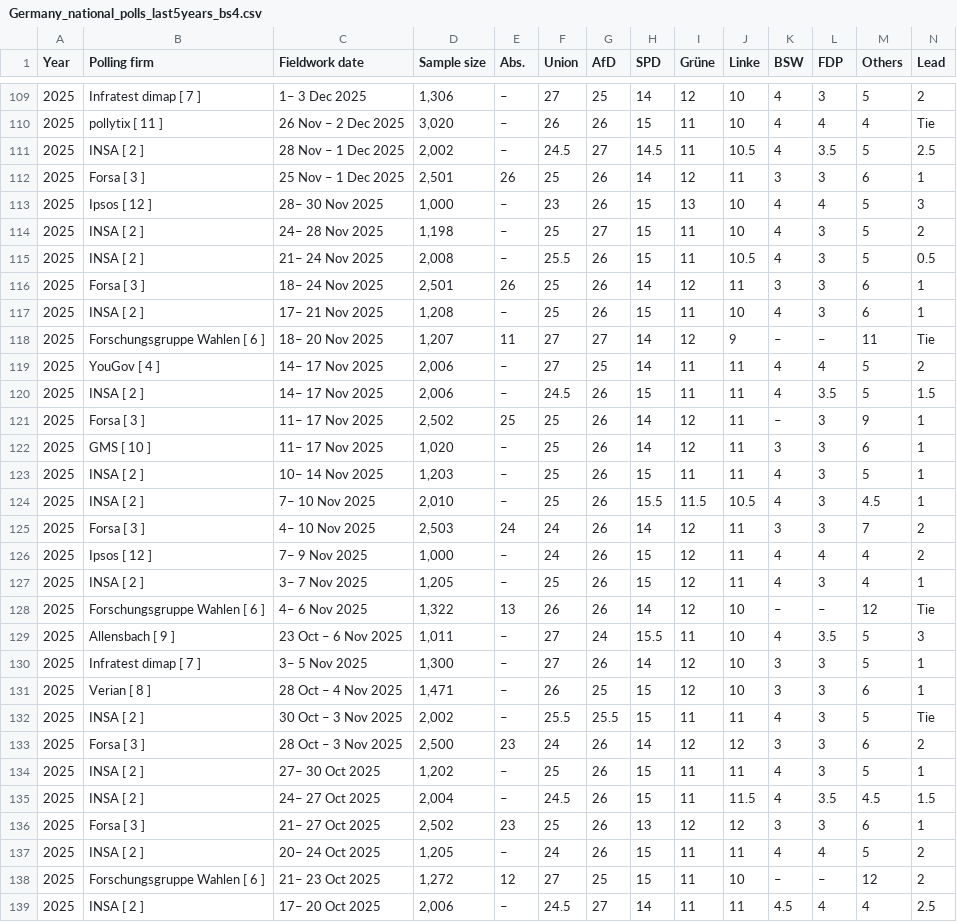
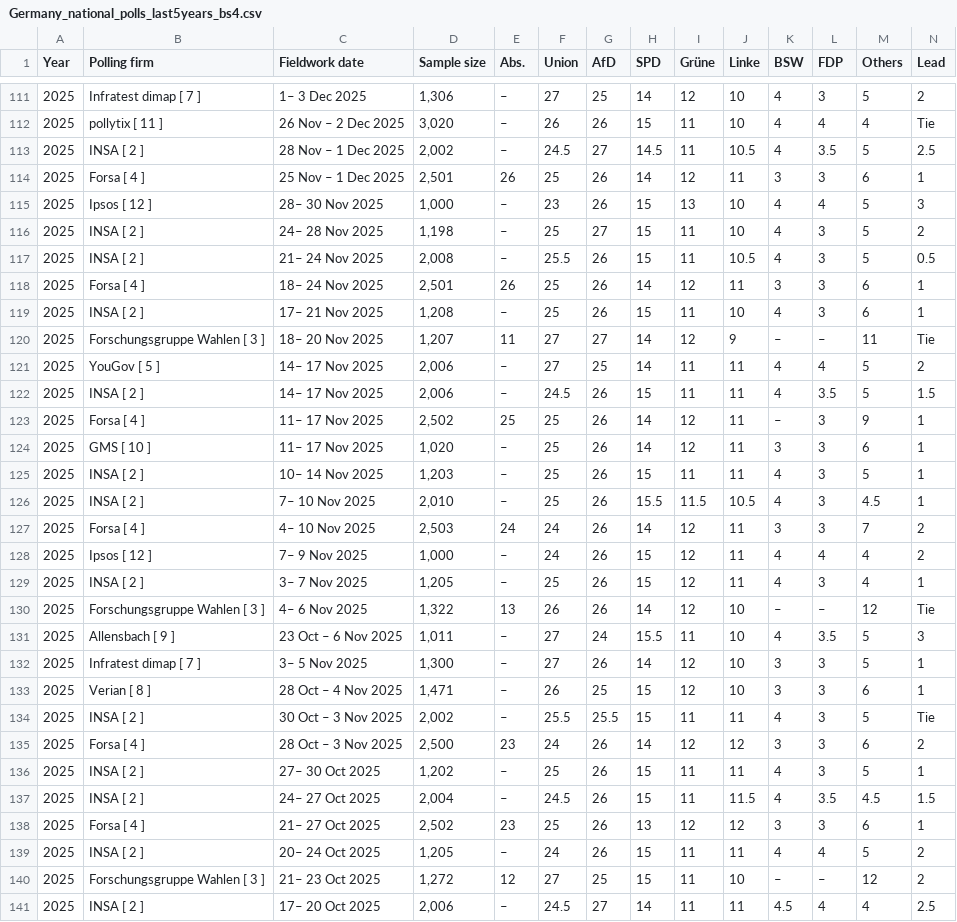
Before and after one commit to Andrevitali/PollsProject, a CSV file: Germany_national_polls_last5years_bs4.csv, drawn as a sheet; only a part is shown, gaps mark what is left out; the diff covers the shown part only.

```diff
--- a/Germany_national_polls_last5years_bs4.csv
+++ b/Germany_national_polls_last5years_bs4.csv
@@ -111,3 +113,3 @@ Year,Polling firm,Fieldwork date,Sample size,Abs.,Union,AfD,SPD,Grüne,Linke,BSW
 2025,INSA [ 2 ],28 Nov – 1 Dec 2025,"2,002",–,24.5,27,14.5,11,10.5,4,3.5,5,2.5
-2025,Forsa [ 3 ],25 Nov – 1 Dec 2025,"2,501",26,25,26,14,12,11,3,3,6,1
+2025,Forsa [ 4 ],25 Nov – 1 Dec 2025,"2,501",26,25,26,14,12,11,3,3,6,1
 2025,Ipsos [ 12 ],28– 30 Nov 2025,"1,000",–,23,26,15,13,10,4,4,5,3
@@ -115,8 +117,8 @@ Year,Polling firm,Fieldwork date,Sample size,Abs.,Union,AfD,SPD,Grüne,Linke,BSW
 2025,INSA [ 2 ],21– 24 Nov 2025,"2,008",–,25.5,26,15,11,10.5,4,3,5,0.5
-2025,Forsa [ 3 ],18– 24 Nov 2025,"2,501",26,25,26,14,12,11,3,3,6,1
+2025,Forsa [ 4 ],18– 24 Nov 2025,"2,501",26,25,26,14,12,11,3,3,6,1
 2025,INSA [ 2 ],17– 21 Nov 2025,"1,208",–,25,26,15,11,10,4,3,6,1
-2025,Forschungsgruppe Wahlen [ 6 ],18– 20 Nov 2025,"1,207",11,27,27,14,12,9,–,–,11,Tie
-2025,YouGov [ 4 ],14– 17 Nov 2025,"2,006",–,27,25,14,11,11,4,4,5,2
+2025,Forschungsgruppe Wahlen [ 3 ],18– 20 Nov 2025,"1,207",11,27,27,14,12,9,–,–,11,Tie
+2025,YouGov [ 5 ],14– 17 Nov 2025,"2,006",–,27,25,14,11,11,4,4,5,2
 2025,INSA [ 2 ],14– 17 Nov 2025,"2,006",–,24.5,26,15,11,11,4,3.5,5,1.5
-2025,Forsa [ 3 ],11– 17 Nov 2025,"2,502",25,25,26,14,12,11,–,3,9,1
+2025,Forsa [ 4 ],11– 17 Nov 2025,"2,502",25,25,26,14,12,11,–,3,9,1
 2025,GMS [ 10 ],11– 17 Nov 2025,"1,020",–,25,26,14,12,11,3,3,6,1
@@ -124,6 +126,6 @@ Year,Polling firm,Fieldwork date,Sample size,Abs.,Union,AfD,SPD,Grüne,Linke,BSW
 2025,INSA [ 2 ],7– 10 Nov 2025,"2,010",–,25,26,15.5,11.5,10.5,4,3,4.5,1
-2025,Forsa [ 3 ],4– 10 Nov 2025,"2,503",24,24,26,14,12,11,3,3,7,2
+2025,Forsa [ 4 ],4– 10 Nov 2025,"2,503",24,24,26,14,12,11,3,3,7,2
 2025,Ipsos [ 12 ],7– 9 Nov 2025,"1,000",–,24,26,15,12,11,4,4,4,2
 2025,INSA [ 2 ],3– 7 Nov 2025,"1,205",–,25,26,15,12,11,4,3,4,1
-2025,Forschungsgruppe Wahlen [ 6 ],4– 6 Nov 2025,"1,322",13,26,26,14,12,10,–,–,12,Tie
+2025,Forschungsgruppe Wahlen [ 3 ],4– 6 Nov 2025,"1,322",13,26,26,14,12,10,–,–,12,Tie
 2025,Allensbach [ 9 ],23 Oct – 6 Nov 2025,"1,011",–,27,24,15.5,11,10,4,3.5,5,3
@@ -132,8 +134,8 @@ Year,Polling firm,Fieldwork date,Sample size,Abs.,Union,AfD,SPD,Grüne,Linke,BSW
 2025,INSA [ 2 ],30 Oct – 3 Nov 2025,"2,002",–,25.5,25.5,15,11,11,4,3,5,Tie
-2025,Forsa [ 3 ],28 Oct – 3 Nov 2025,"2,500",23,24,26,14,12,12,3,3,6,2
+2025,Forsa [ 4 ],28 Oct – 3 Nov 2025,"2,500",23,24,26,14,12,12,3,3,6,2
 2025,INSA [ 2 ],27– 30 Oct 2025,"1,202",–,25,26,15,11,11,4,3,5,1
 2025,INSA [ 2 ],24– 27 Oct 2025,"2,004",–,24.5,26,15,11,11.5,4,3.5,4.5,1.5
-2025,Forsa [ 3 ],21– 27 Oct 2025,"2,502",23,25,26,13,12,12,3,3,6,1
+2025,Forsa [ 4 ],21– 27 Oct 2025,"2,502",23,25,26,13,12,12,3,3,6,1
 2025,INSA [ 2 ],20– 24 Oct 2025,"1,205",–,24,26,15,11,11,4,4,5,2
-2025,Forschungsgruppe Wahlen [ 6 ],21– 23 Oct 2025,"1,272",12,27,25,15,11,10,–,–,12,2
+2025,Forschungsgruppe Wahlen [ 3 ],21– 23 Oct 2025,"1,272",12,27,25,15,11,10,–,–,12,2
 2025,INSA [ 2 ],17– 20 Oct 2025,"2,006",–,24.5,27,14,11,11,4.5,4,4,2.5
```
Also changed, not shown: 2 added rows and 98 edited cells elsewhere in this file, Germany_polls_clean.csv, 1 other file.
